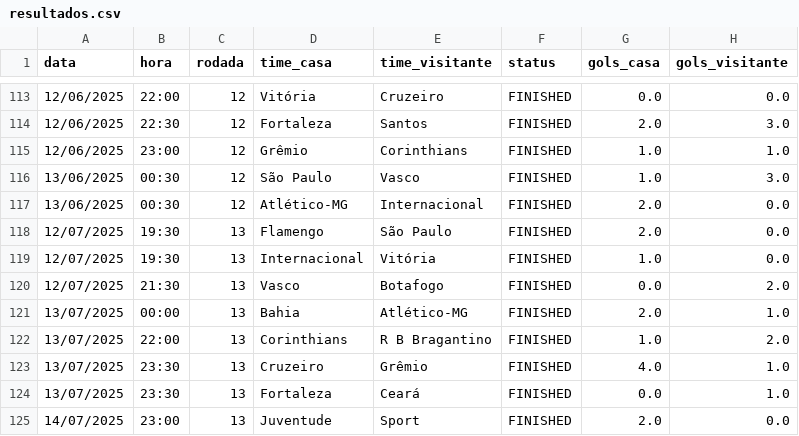
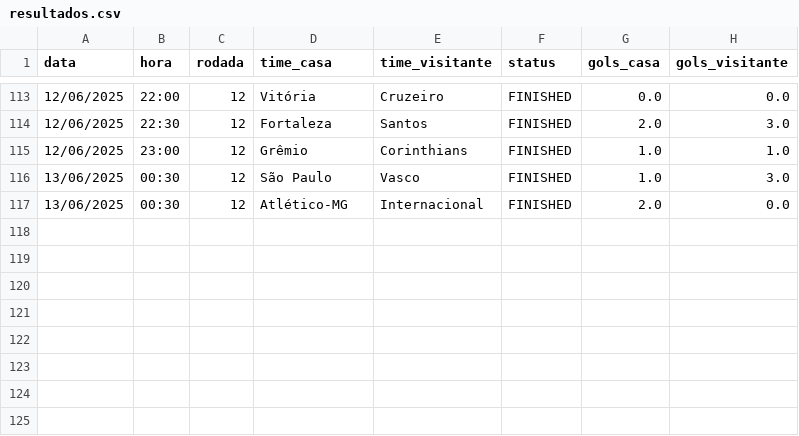
Before and after one commit to tlvzz/BR2025, a CSV file: dados/resultados.csv, drawn as a sheet; only a part is shown, gaps mark what is left out; the diff names each change by its address in the sheet, - before the commit and + after, or states it on an @@ line.

```diff
--- a/dados/resultados.csv
+++ b/dados/resultados.csv
-row 118: 12/07/2025 | 19:30 | 13 | Flamengo | São Paulo | FINISHED | 2.0 | 0.0
-row 119: 12/07/2025 | 19:30 | 13 | Internacional | Vitória | FINISHED | 1.0 | 0.0
-row 120: 12/07/2025 | 21:30 | 13 | Vasco | Botafogo | FINISHED | 0.0 | 2.0
-row 121: 13/07/2025 | 00:00 | 13 | Bahia | Atlético-MG | FINISHED | 2.0 | 1.0
-row 122: 13/07/2025 | 22:00 | 13 | Corinthians | R B Bragantino | FINISHED | 1.0 | 2.0
-row 123: 13/07/2025 | 23:30 | 13 | Cruzeiro | Grêmio | FINISHED | 4.0 | 1.0
-row 124: 13/07/2025 | 23:30 | 13 | Fortaleza | Ceará | FINISHED | 0.0 | 1.0
-row 125: 14/07/2025 | 23:00 | 13 | Juventude | Sport | FINISHED | 2.0 | 0.0
```
Also changed, not shown: dados/proximos.csv.
